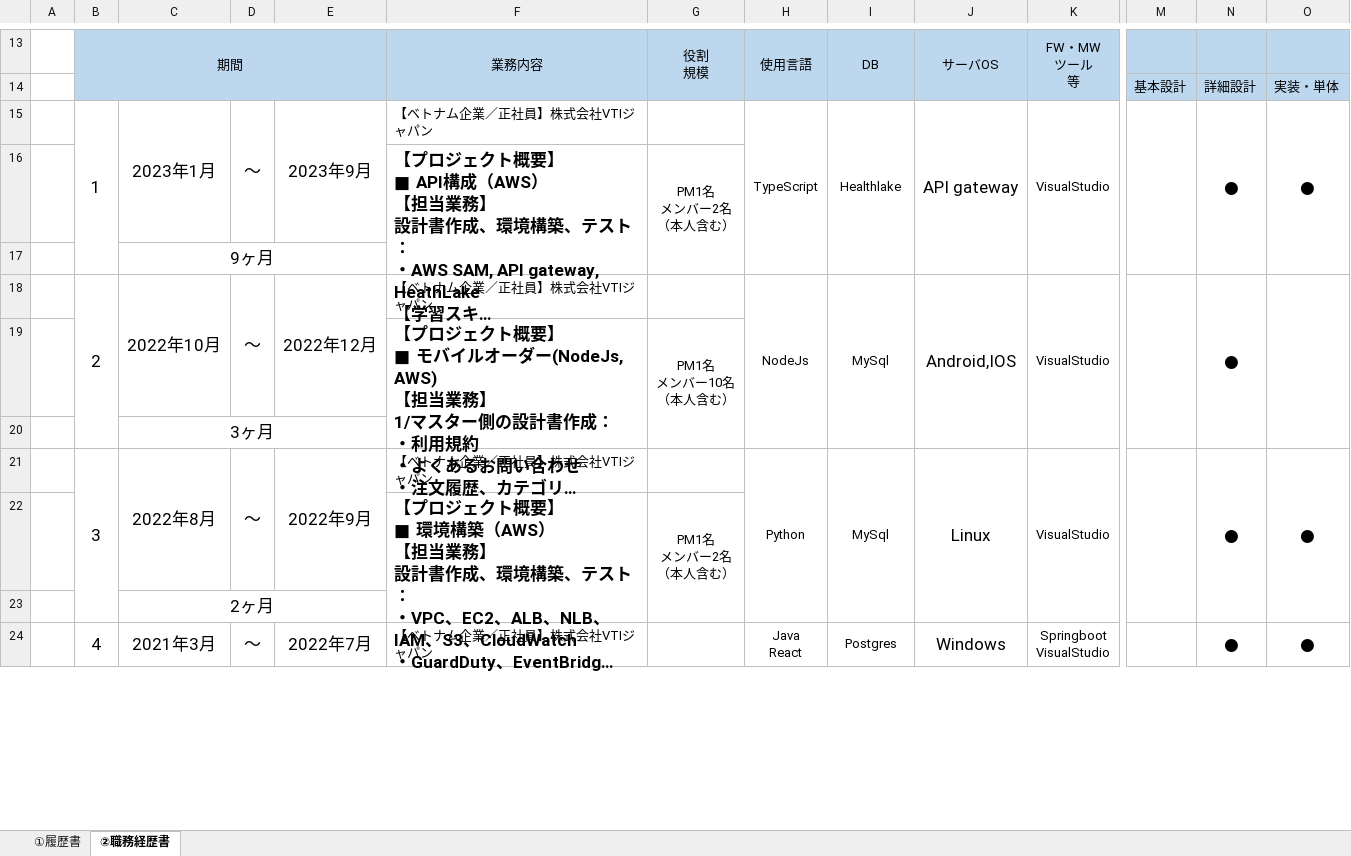
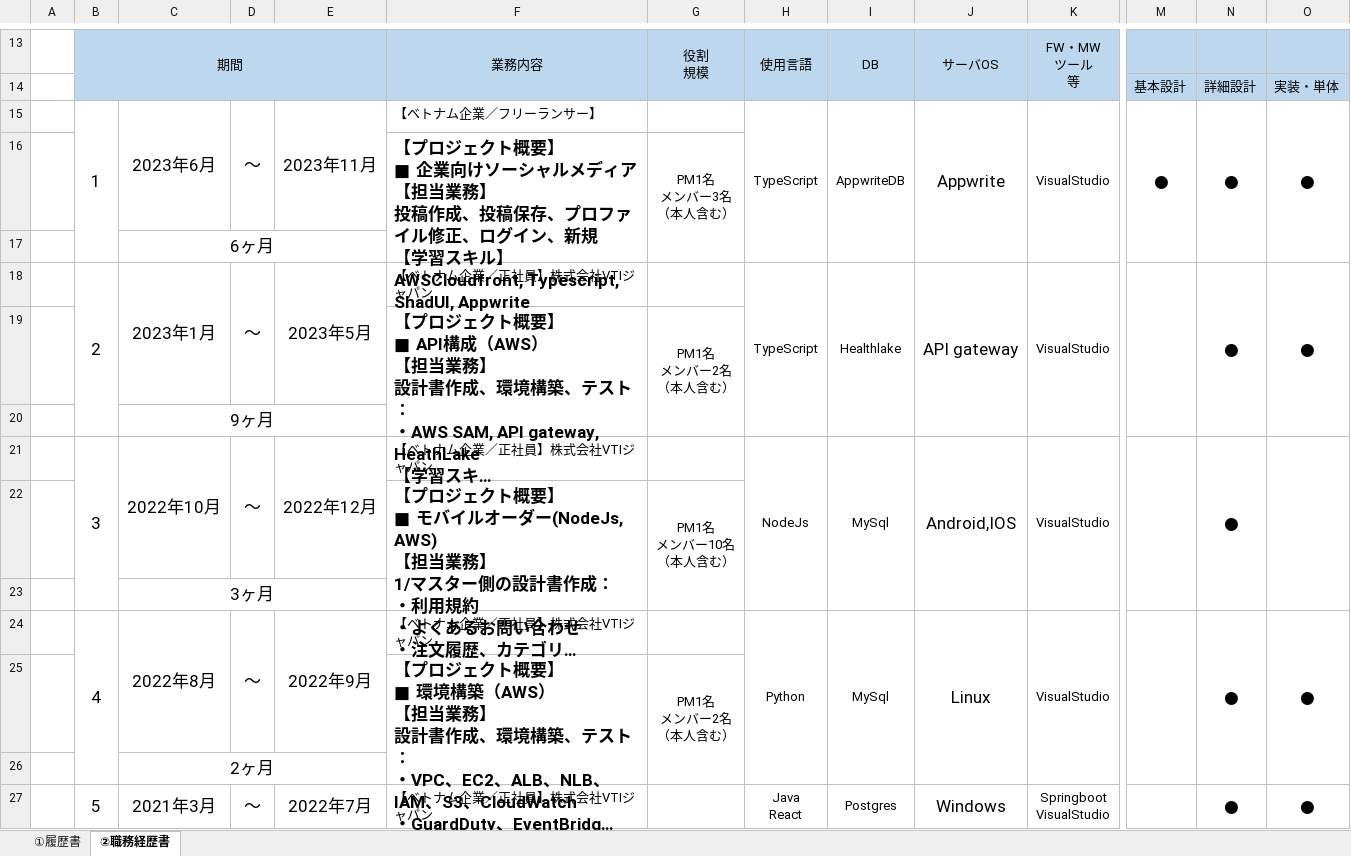
Before and after one commit to ChamomileTommy/my-portfolio, an Excel workbook: public/pdf/mycv.xlsx, sheet ②職務経歴書, drawn as a sheet; only a part is shown, gaps mark what is left out; long unchanged cells end in …; values as stored, in another font and other column widths than the file's, no borders; addresses are those after the commit; rows hold the shown columns only; ↵ is a line break in a cell; the diff covers the shown part only; the diff names each change by its address in the sheet, - before the commit and + after, or states it on an @@ line.

Commit message:
update cv

```diff
--- a/public/pdf/mycv.xlsx (sheet ②職務経歴書)
+++ b/public/pdf/mycv.xlsx (sheet ②職務経歴書)
+row 15:  | 1 | 2023年6月 | 〜 | 2023年11月 | 【ベトナム企業／フリーランサー】 |  | TypeScript | AppwriteDB | Appwrite | VisualStudio | ● | ● | ●
+row 16:  |  |  |  |  | 【プロジェクト概要】 ↵ ■ 企業向けソーシャルメディア ↵ 【担当業務】 ↵ 投稿作成、投稿保存、プロファイル修正、ログイン、新規 ↵ 【学習スキル】 ↵ AWSCloudfront, Typescript, ShadUI, Appwrite | PM1名 ↵ メンバー3名 ↵ （本人含む）
+row 17:  |  | 6ヶ月
-B18: 1
+B18: 2
-E18: 2023年9月
+E18: 2023年5月
-B21: 2
+B21: 3
-B24: 3
+B24: 4
-B27: 4
+B27: 5
```
Also changed, not shown: 5 edited cells elsewhere in this sheet, sheet ①履歴書, charts or pictures.
